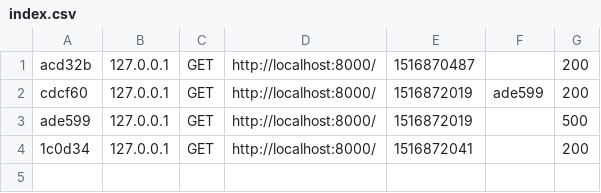
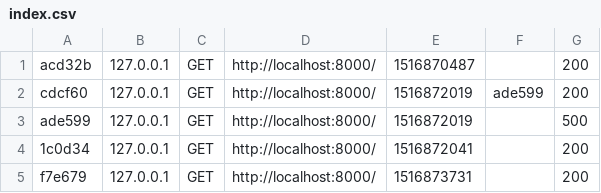
Before and after one commit to kitkatbut/allotheatre, a CSV file: var/cache/dev/profiler/index.csv, drawn as a sheet; the diff names each change by its address in the sheet, - before the commit and + after, or states it on an @@ line.

Commit message:
Cache DEV

```diff
--- a/var/cache/dev/profiler/index.csv
+++ b/var/cache/dev/profiler/index.csv
+row 5: f7e679 | 127.0.0.1 | GET | http://localhost:8000/ | 1516873731 |  | 200
```
Also changed, not shown: 1 other file.
